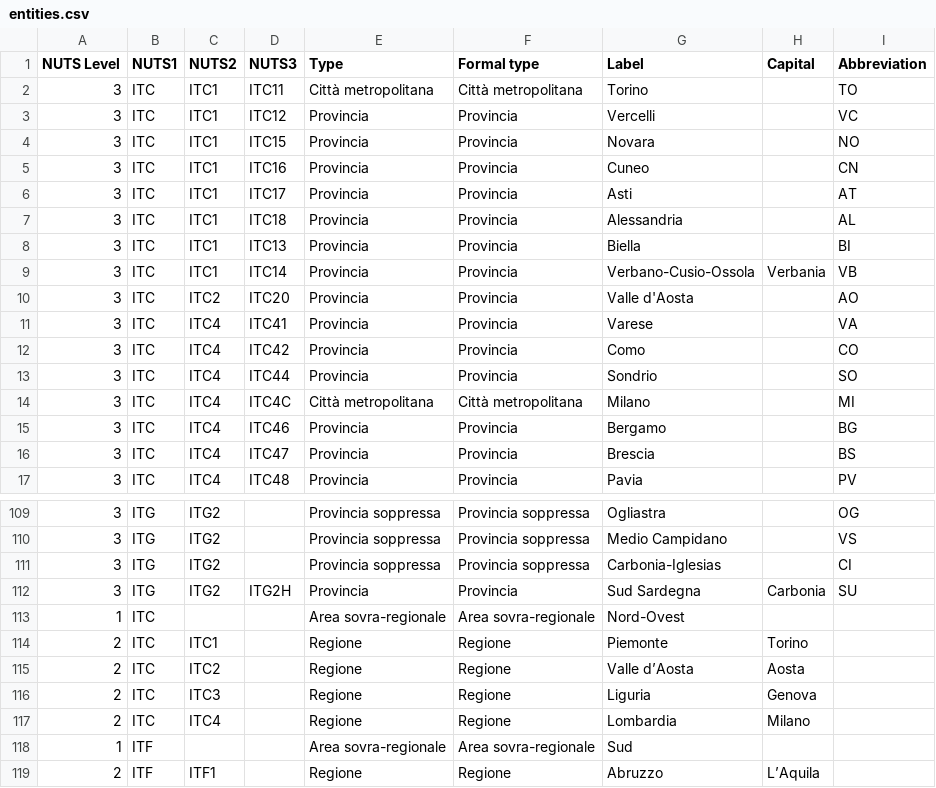
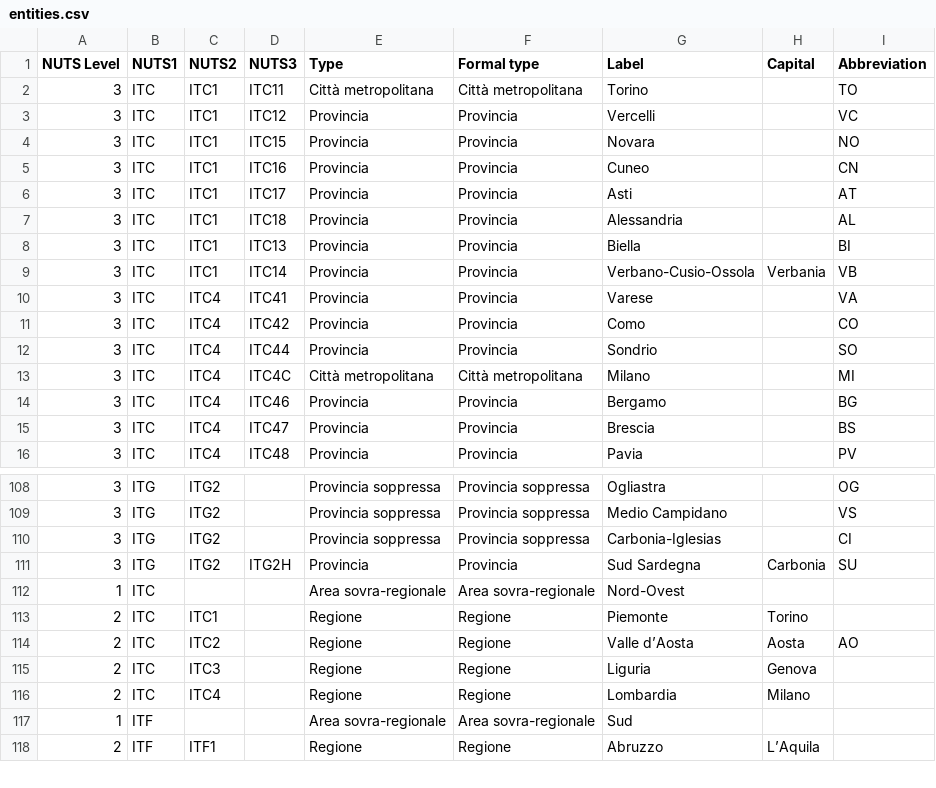
Before and after one commit to ALCC01/italian-geography, a CSV file: data/entities.csv, drawn as a sheet; only a part is shown, gaps mark what is left out.

Commit message:
fix: remove Aosta as a province, keep it as a region

```diff
--- a/data/entities.csv
+++ b/data/entities.csv
@@ -9,3 +9,2 @@ NUTS Level,NUTS1,NUTS2,NUTS3,Type,Formal type,Label,Capital,Abbreviation
 3,ITC,ITC1,ITC14,Provincia,Provincia,Verbano-Cusio-Ossola,Verbania,VB
-3,ITC,ITC2,ITC20,Provincia,Provincia,Valle d'Aosta,,AO
 3,ITC,ITC4,ITC41,Provincia,Provincia,Varese,,VA
@@ -114,3 +113,3 @@ NUTS Level,NUTS1,NUTS2,NUTS3,Type,Formal type,Label,Capital,Abbreviation
 2,ITC,ITC1,,Regione,Regione,Piemonte,Torino,
-2,ITC,ITC2,,Regione,Regione,Valle d’Aosta,Aosta,
+2,ITC,ITC2,,Regione,Regione,Valle d’Aosta,Aosta,AO
 2,ITC,ITC3,,Regione,Regione,Liguria,Genova,
```
